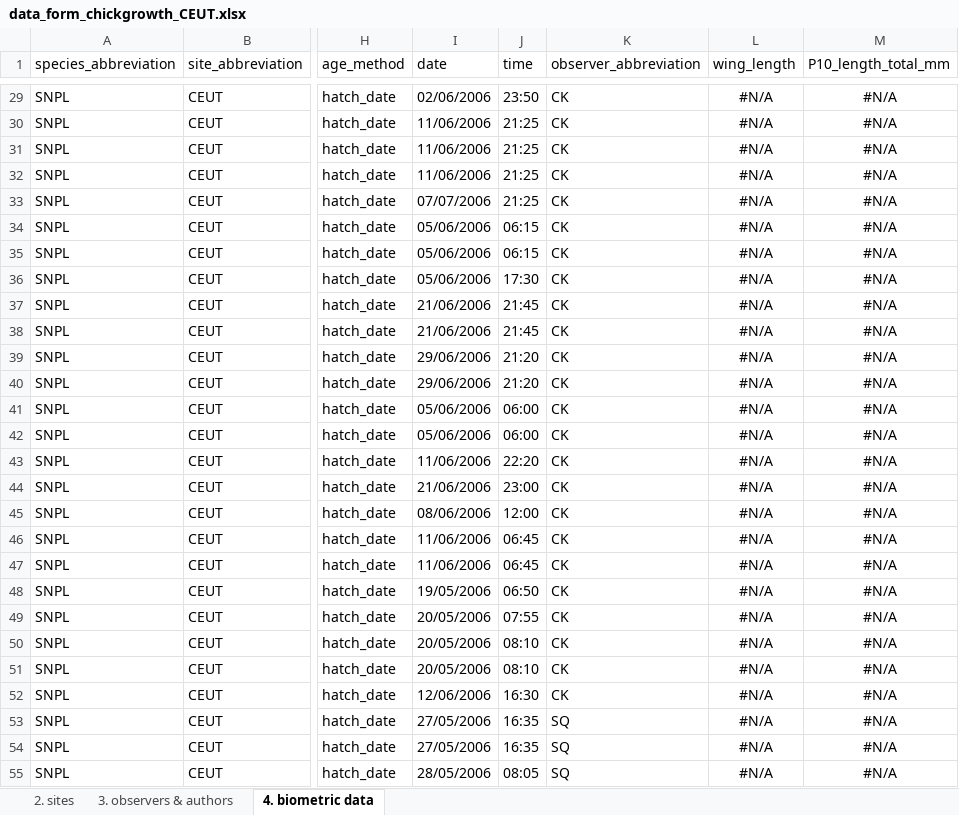
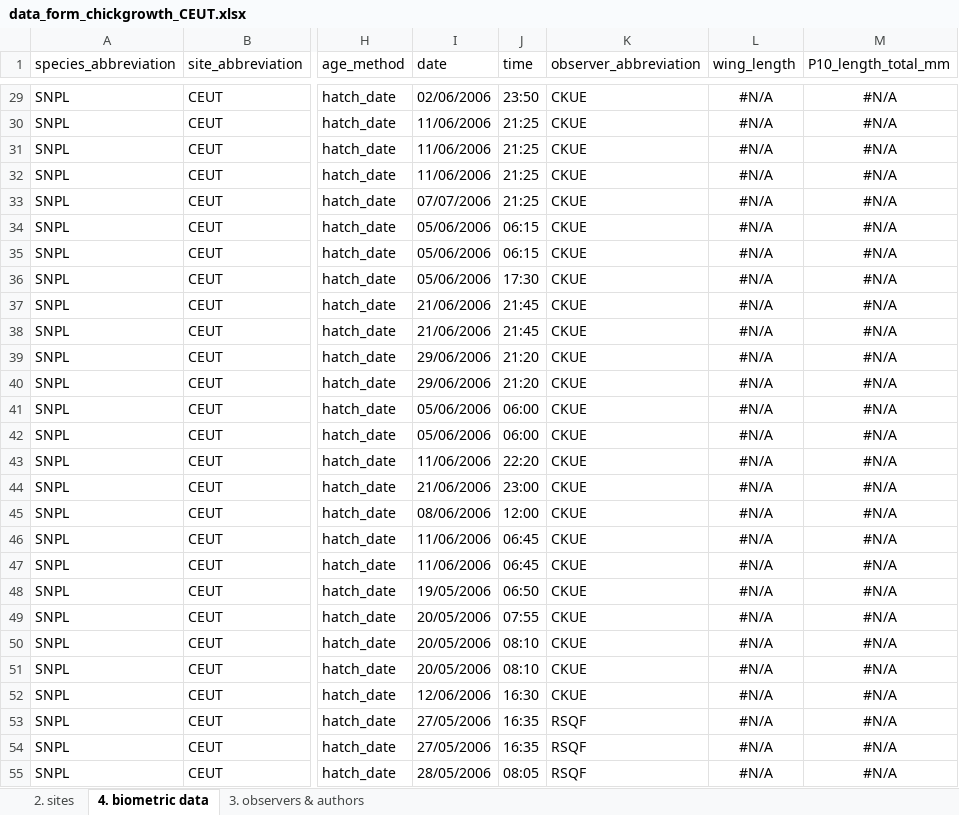
Before and after one commit to leberhartphillips/shorebird_chick_growth, an Excel workbook: data/data_form_chickgrowth_CEUT.xlsx, sheet 4. biometric data, drawn as a sheet; only a part is shown, gaps mark what is left out; values as stored, in another font and other column widths than the file's, no borders; the diff covers the shown part only; the diff names each change by its address in the sheet, - before the commit and + after, or states it on an @@ line.

```diff
--- a/data/data_form_chickgrowth_CEUT.xlsx (sheet 4. biometric data)
+++ b/data/data_form_chickgrowth_CEUT.xlsx (sheet 4. biometric data)
@@ sheet tab order changed: 2. sites | 4. biometric data | 3. observers & authors @@
-K29:K52 (observer_abbreviation): CK
+K29:K52 (observer_abbreviation): CKUE
-K53:K55 (observer_abbreviation): SQ
+K53:K55 (observer_abbreviation): RSQF
```
Also changed, not shown: 1600 edited cells elsewhere in this sheet, sheet 3. observers & authors, 3 other files.
